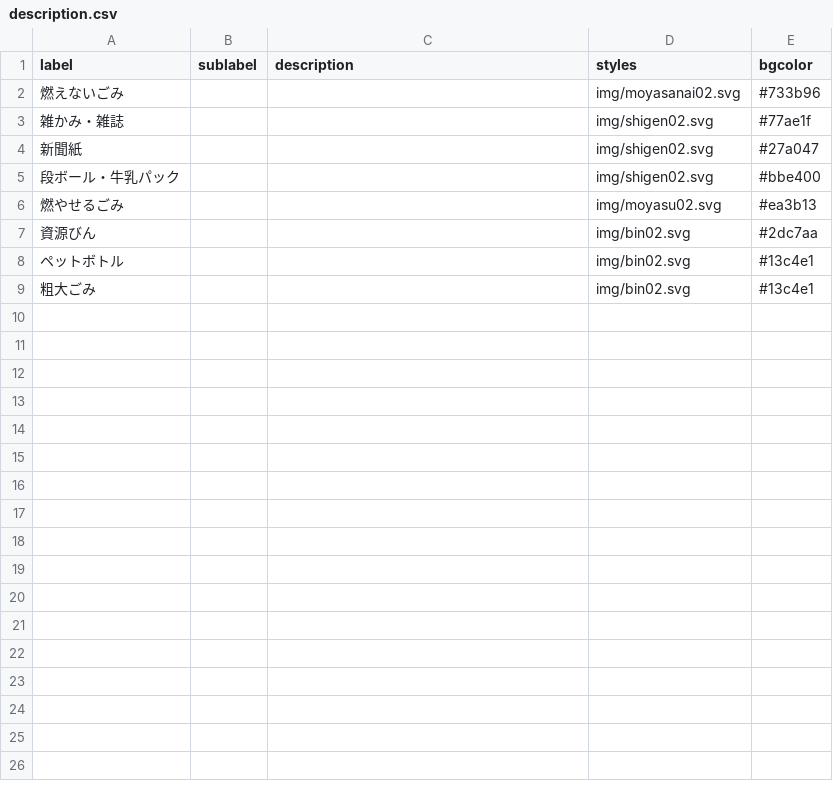
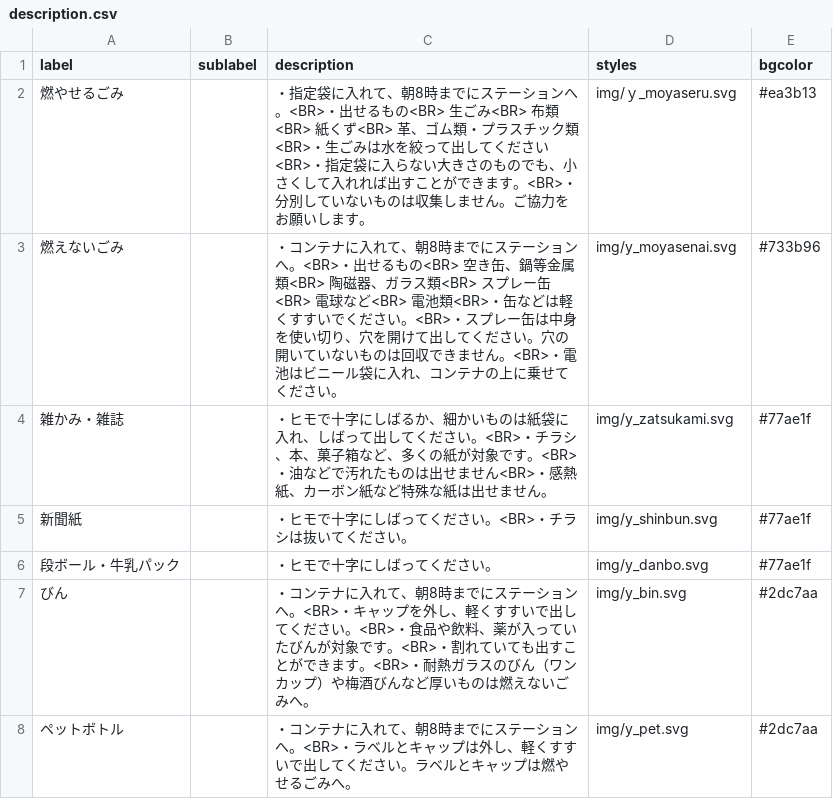
Before and after one commit to yaita/5374.old, a CSV file: data/description.csv, drawn as a sheet.

Commit message:
Update description.csv

```diff
--- a/data/description.csv
+++ b/data/description.csv
@@ -1,9 +1,8 @@
 label,sublabel,description,styles,bgcolor
-燃えないごみ,,,img/moyasanai02.svg,#733b96
-雑かみ・雑誌,,,img/shigen02.svg,#77ae1f
-新聞紙,,,img/shigen02.svg,#27a047
-段ボール・牛乳パック,,,img/shigen02.svg,#bbe400
-燃やせるごみ,,,img/moyasu02.svg,#ea3b13
-資源びん,,,img/bin02.svg,#2dc7aa
-ペットボトル,,,img/bin02.svg,#13c4e1
-粗大ごみ,,,img/bin02.svg,#13c4e1
+燃やせるごみ,,・指定袋に入れて、朝8時までにステーションへ。<BR>・出せるもの<BR>　　生ごみ<BR>　　布類<BR>　　紙くず<BR>　　革、ゴム類・プラスチック類<BR>・生ごみは水を絞って出してください<BR>・指定袋に入らない大きさのものでも、小さくして入れれば出すことができます。<BR>・分別していないものは収集しません。ご協力をお願いします。,img/ｙ_moyaseru.svg,#ea3b13
+燃えないごみ,,・コンテナに入れて、朝8時までにステーションへ。<BR>・出せるもの<BR>　　空き缶、鍋等金属類<BR>　　陶磁器、ガラス類<BR>　　スプレー缶<BR>　　電球など<BR>　　電池類<BR>・缶などは軽くすすいでください。<BR>・スプレー缶は中身を使い切り、穴を開けて出してください。穴の開いていないものは回収できません。<BR>・電池はビニール袋に入れ、コンテナの上に乗せてください。,img/y_moyasenai.svg,#733b96
+雑かみ・雑誌,,・ヒモで十字にしばるか、細かいものは紙袋に入れ、しばって出してください。<BR>・チラシ、本、菓子箱など、多くの紙が対象です。<BR>・油などで汚れたものは出せません<BR>・感熱紙、カーボン紙など特殊な紙は出せません。,img/y_zatsukami.svg,#77ae1f
+新聞紙,,・ヒモで十字にしばってください。<BR>・チラシは抜いてください。,img/y_shinbun.svg,#77ae1f
+段ボール・牛乳パック,,・ヒモで十字にしばってください。,img/y_danbo.svg,#77ae1f
+びん,,・コンテナに入れて、朝8時までにステーションへ。<BR>・キャップを外し、軽くすすいで出してください。<BR>・食品や飲料、薬が入っていたびんが対象です。<BR>・割れていても出すことができます。<BR>・耐熱ガラスのびん（ワンカップ）や梅酒びんなど厚いものは燃えないごみへ。,img/y_bin.svg,#2dc7aa
+ペットボトル,,・コンテナに入れて、朝8時までにステーションへ。<BR>・ラベルとキャップは外し、軽くすすいで出してください。ラベルとキャップは燃やせるごみへ。,img/y_pet.svg,#2dc7aa
```
